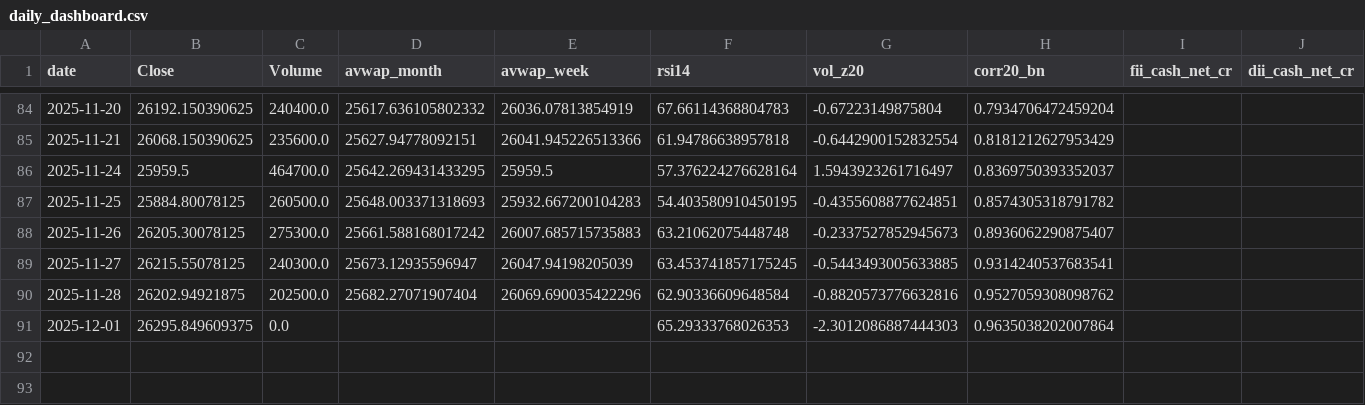
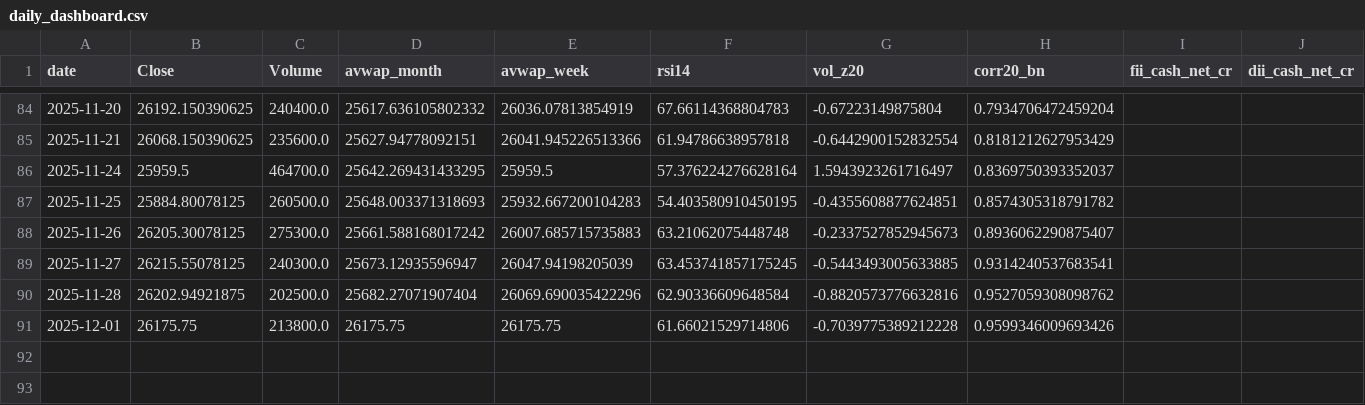
Before and after one commit to rushikesh4291/nifty-mood-mini, a CSV file: out/daily_dashboard.csv, drawn as a sheet; only a part is shown, gaps mark what is left out; the diff names each change by its address in the sheet, - before the commit and + after, or states it on an @@ line.

```diff
--- a/out/daily_dashboard.csv
+++ b/out/daily_dashboard.csv
-B91 (Close): 26295.849609375
+B91 (Close): 26175.75
-C91 (Volume): 0.0
+C91 (Volume): 213800.0
-D91 (avwap_month): (empty)
+D91 (avwap_month): 26175.75
-E91 (avwap_week): (empty)
+E91 (avwap_week): 26175.75
-F91 (rsi14): 65.29333768026353
+F91 (rsi14): 61.66021529714806
-G91 (vol_z20): -2.3012086887444303
+G91 (vol_z20): -0.7039775389212228
-H91 (corr20_bn): 0.9635038202007864
+H91 (corr20_bn): 0.9599346009693426
```
